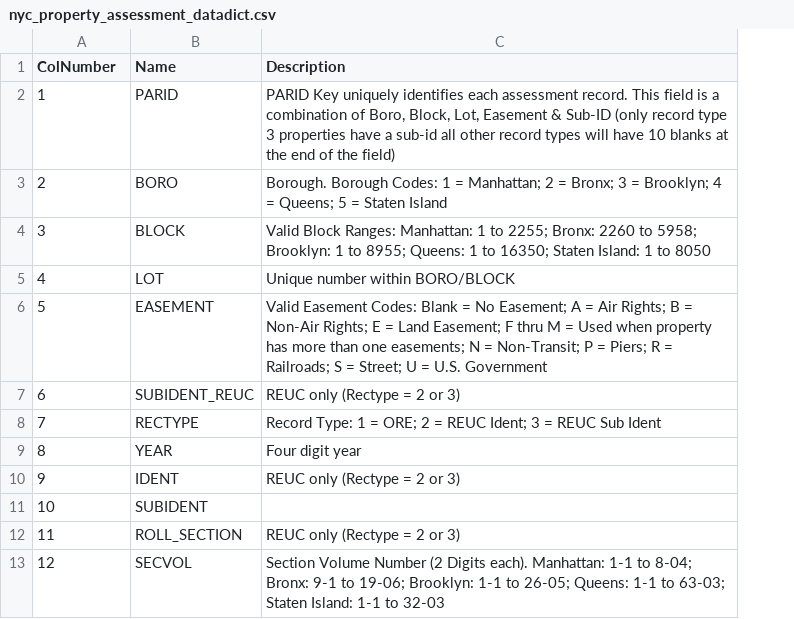
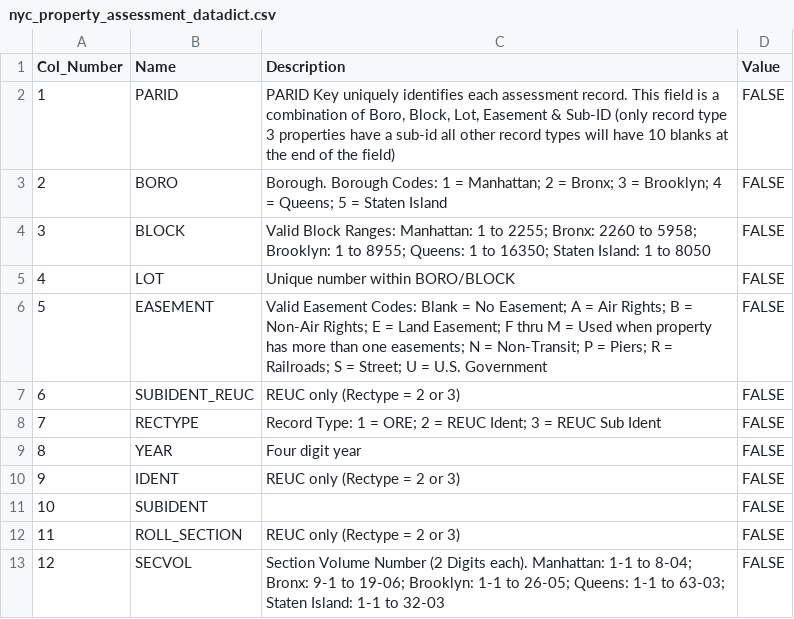
Before and after one commit to NYSOSDC/Reference, a CSV file: nyc_property_assessment_datadict.csv, drawn as a sheet; only a part is shown; the diff names each change by its address in the sheet, - before the commit and + after, or states it on an @@ line.

Commit message:
Update nyc_property_assessment_datadict.csv
Add a column to indicate columns with assessed/market values. + needs to be removed in front of numbers.

```diff
--- a/nyc_property_assessment_datadict.csv
+++ b/nyc_property_assessment_datadict.csv
+column D (Value), rows 2-13: all FALSE
-A1: ColNumber
+A1: Col_Number
```
